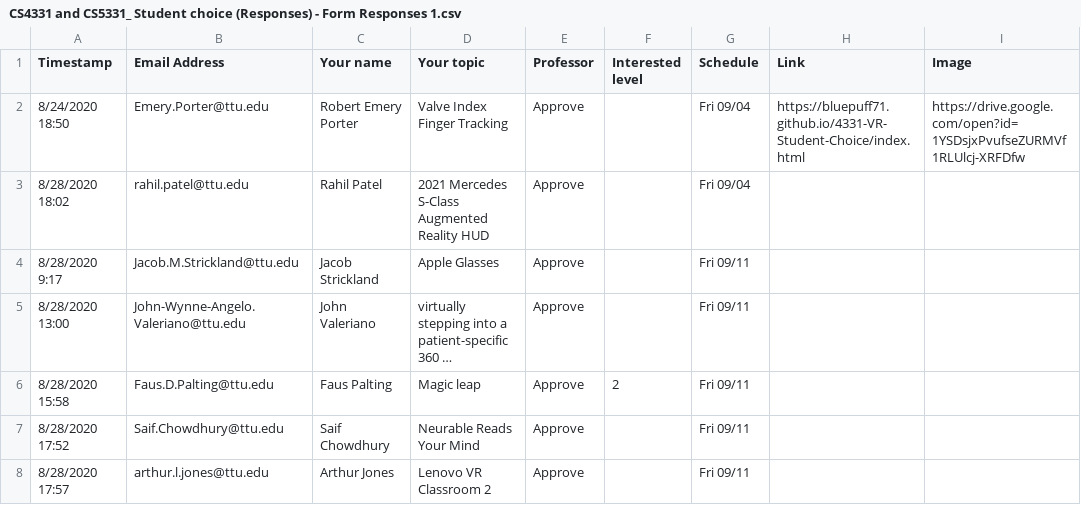
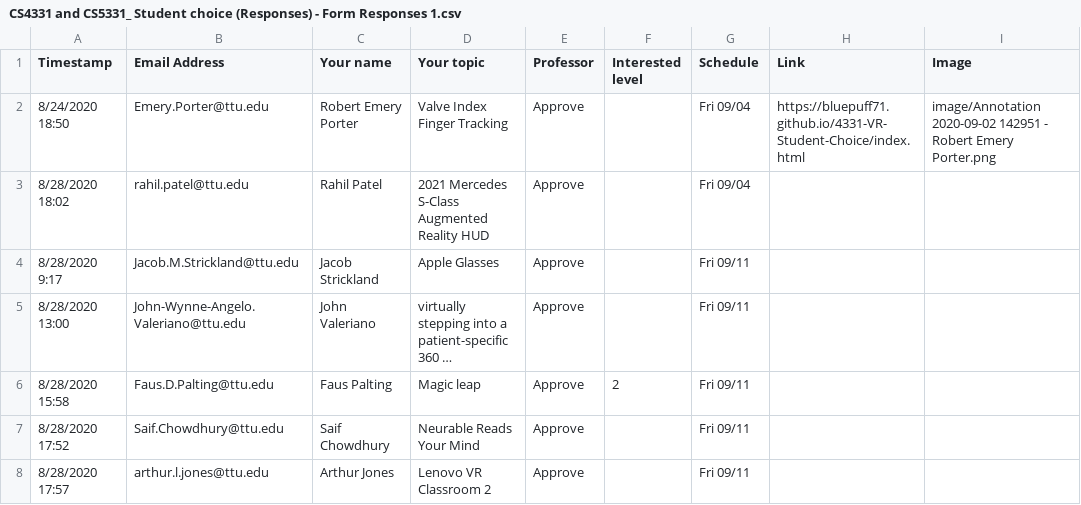
Before and after one commit to iDataVisualizationLab/CS5331-VirtualReality-Fall2020, a CSV file: StudentChoices/CS4331 and CS5331_ Student choice (Responses) - Form Responses 1.csv, drawn as a sheet; only a part is shown; long unchanged cells end in ….

```diff
--- a/StudentChoices/CS4331 and CS5331_ Student choice (Responses) - Form Responses 1.csv
+++ b/StudentChoices/CS4331 and CS5331_ Student choice (Responses) - Form Responses 1.csv
@@ -1,3 +1,3 @@
 Timestamp,Email Address,Your name,Your topic,Professor,Interested level,Schedule,Link,Image
-8/24/2020 18:50,Emery.Porter@ttu.edu,Robert Emery Porter,Valve Index Finger Tracking,Approve,,Fri 09/04,https://bluepuff71.github.io/4331-VR-Student-Choice/index.html,https://drive.google.com/open?id=1YSDsjxPvufseZURMVf1RLUlcj-XRFDfw
+8/24/2020 18:50,Emery.Porter@ttu.edu,Robert Emery Porter,Valve Index Finger Tracking,Approve,,Fri 09/04,https://bluepuff71.github.io/4331-VR-Student-Choice/index.html,image/Annotation 2020-09-02 142951 - Robert Emery Porter.png
 8/28/2020 18:02,rahil.patel@ttu.edu,Rahil Patel,2021 Mercedes S-Class Augmented Reality HUD,Approve,,Fri 09/04,,
```
Also changed, not shown: 1 other file.
